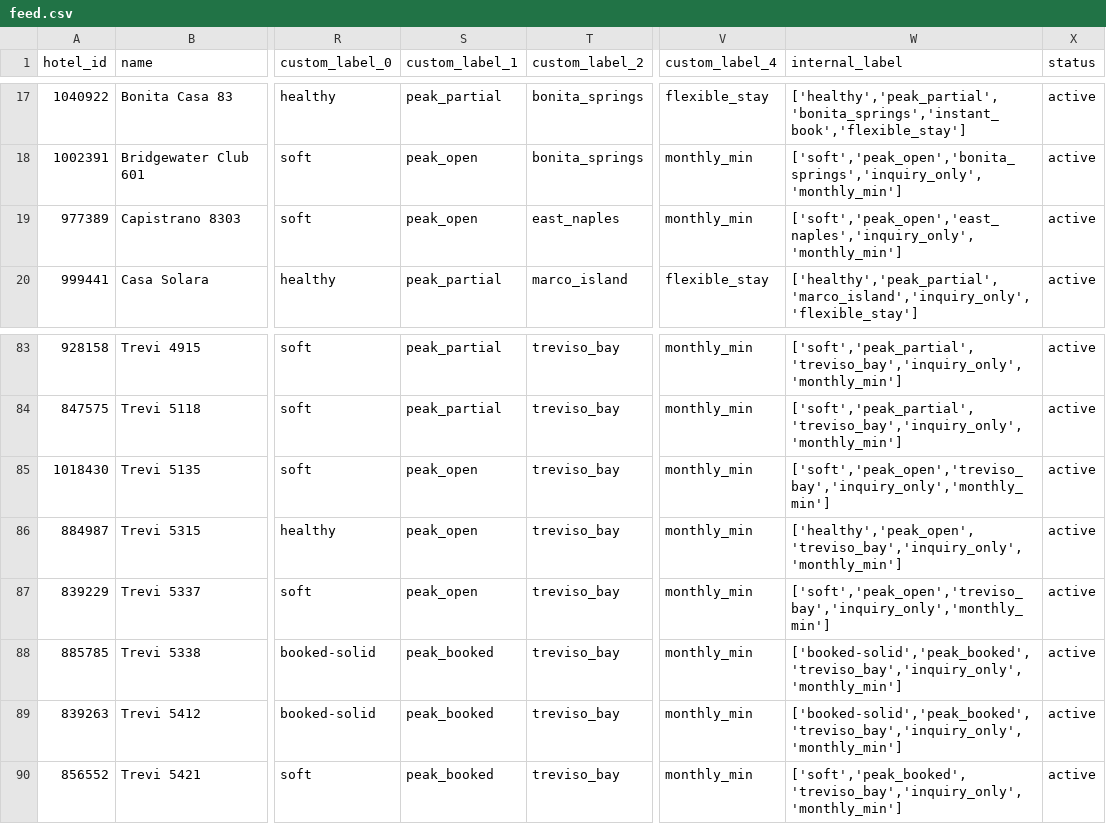
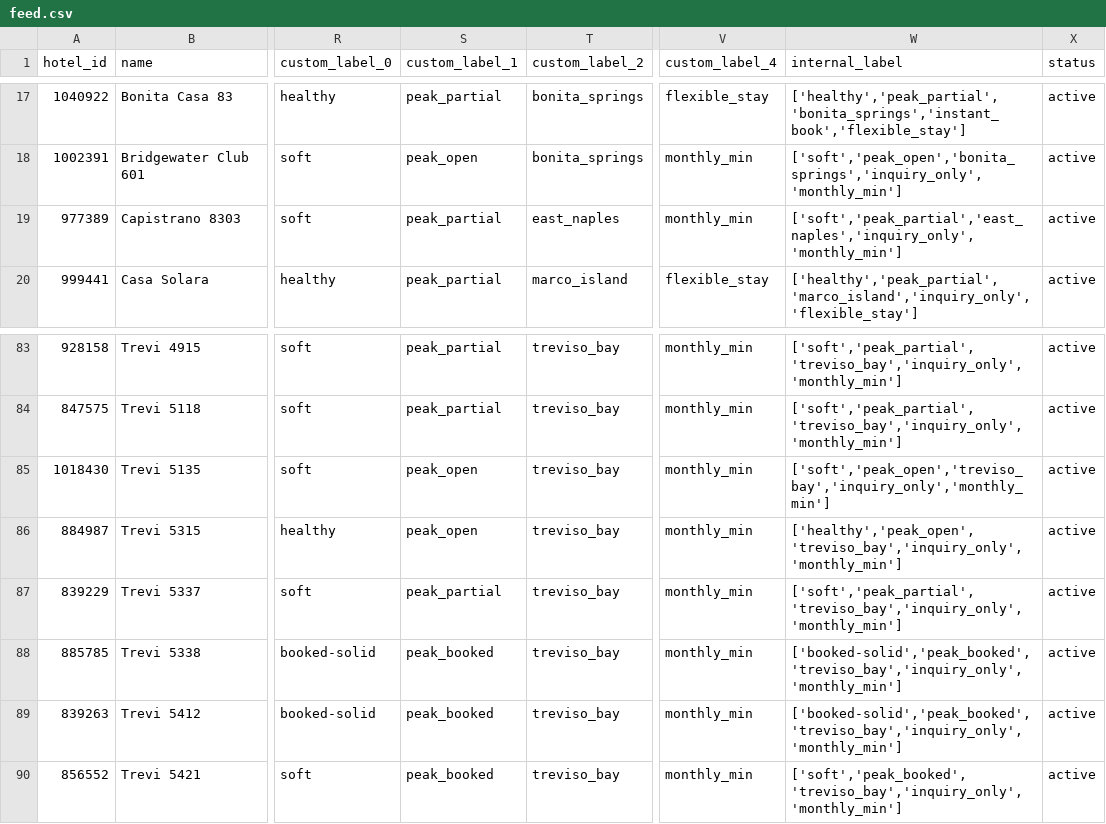
Before and after one commit to sjponsler41/nvpr-meta-feed, a CSV file: feed.csv, drawn as a sheet; only a part is shown, gaps mark what is left out; the diff names each change by its address in the sheet, - before the commit and + after, or states it on an @@ line.

Commit message:
Update feed 2026-10-16T14:58Z

```diff
--- a/feed.csv
+++ b/feed.csv
-S19 (custom_label_1): peak_open
+S19 (custom_label_1): peak_partial
-W19 (internal_label): ['soft','peak_open','east_naples','inquiry_only','monthly_min']
+W19 (internal_label): ['soft','peak_partial','east_naples','inquiry_only','monthly_min']
-S87 (custom_label_1): peak_open
+S87 (custom_label_1): peak_partial
-W87 (internal_label): ['soft','peak_open','treviso_bay','inquiry_only','monthly_min']
+W87 (internal_label): ['soft','peak_partial','treviso_bay','inquiry_only','monthly_min']
```
